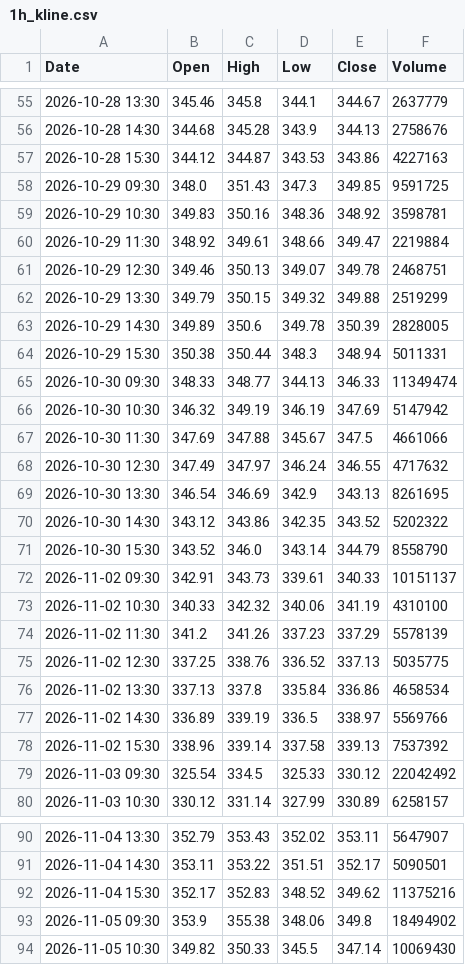
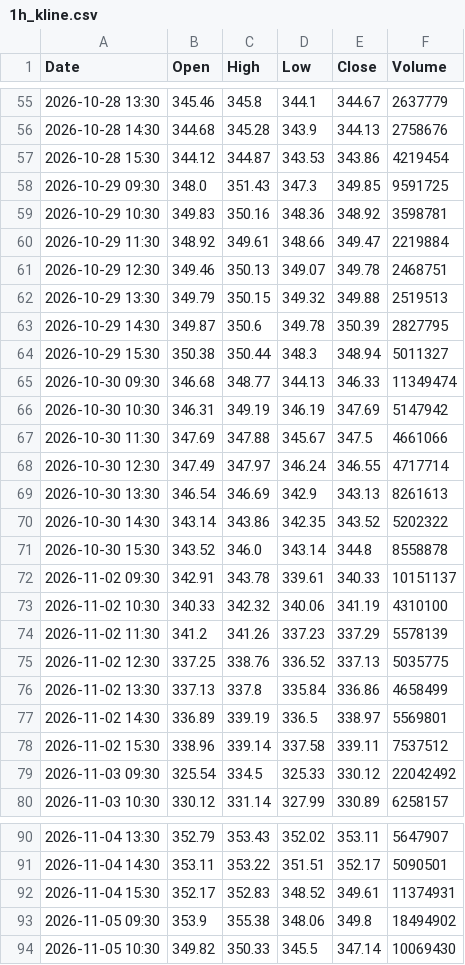
Before and after one commit to anonymousKo/market-fetcher, a CSV file: kline_data/AAPL/1h_kline.csv, drawn as a sheet; only a part is shown, gaps mark what is left out; the diff covers the shown part only.

```diff
--- a/kline_data/AAPL/1h_kline.csv
+++ b/kline_data/AAPL/1h_kline.csv
@@ -56,3 +56,3 @@ Date,Open,High,Low,Close,Volume
 2026-10-28 14:30,344.68,345.28,343.9,344.13,2758676
-2026-10-28 15:30,344.12,344.87,343.53,343.86,4227163
+2026-10-28 15:30,344.12,344.87,343.53,343.86,4219454
 2026-10-29 09:30,348.0,351.43,347.3,349.85,9591725
@@ -61,13 +61,13 @@ Date,Open,High,Low,Close,Volume
 2026-10-29 12:30,349.46,350.13,349.07,349.78,2468751
-2026-10-29 13:30,349.79,350.15,349.32,349.88,2519299
-2026-10-29 14:30,349.89,350.6,349.78,350.39,2828005
-2026-10-29 15:30,350.38,350.44,348.3,348.94,5011331
-2026-10-30 09:30,348.33,348.77,344.13,346.33,11349474
-2026-10-30 10:30,346.32,349.19,346.19,347.69,5147942
+2026-10-29 13:30,349.79,350.15,349.32,349.88,2519513
+2026-10-29 14:30,349.87,350.6,349.78,350.39,2827795
+2026-10-29 15:30,350.38,350.44,348.3,348.94,5011327
+2026-10-30 09:30,346.68,348.77,344.13,346.33,11349474
+2026-10-30 10:30,346.31,349.19,346.19,347.69,5147942
 2026-10-30 11:30,347.69,347.88,345.67,347.5,4661066
-2026-10-30 12:30,347.49,347.97,346.24,346.55,4717632
-2026-10-30 13:30,346.54,346.69,342.9,343.13,8261695
-2026-10-30 14:30,343.12,343.86,342.35,343.52,5202322
-2026-10-30 15:30,343.52,346.0,343.14,344.79,8558790
-2026-11-02 09:30,342.91,343.73,339.61,340.33,10151137
+2026-10-30 12:30,347.49,347.97,346.24,346.55,4717714
+2026-10-30 13:30,346.54,346.69,342.9,343.13,8261613
+2026-10-30 14:30,343.14,343.86,342.35,343.52,5202322
+2026-10-30 15:30,343.52,346.0,343.14,344.8,8558878
+2026-11-02 09:30,342.91,343.78,339.61,340.33,10151137
 2026-11-02 10:30,340.33,342.32,340.06,341.19,4310100
@@ -75,5 +75,5 @@ Date,Open,High,Low,Close,Volume
 2026-11-02 12:30,337.25,338.76,336.52,337.13,5035775
-2026-11-02 13:30,337.13,337.8,335.84,336.86,4658534
-2026-11-02 14:30,336.89,339.19,336.5,338.97,5569766
-2026-11-02 15:30,338.96,339.14,337.58,339.13,7537392
+2026-11-02 13:30,337.13,337.8,335.84,336.86,4658499
+2026-11-02 14:30,336.89,339.19,336.5,338.97,5569801
+2026-11-02 15:30,338.96,339.14,337.58,339.11,7537512
 2026-11-03 09:30,325.54,334.5,325.33,330.12,22042492
@@ -91,3 +91,3 @@ Date,Open,High,Low,Close,Volume
 2026-11-04 14:30,353.11,353.22,351.51,352.17,5090501
-2026-11-04 15:30,352.17,352.83,348.52,349.62,11375216
+2026-11-04 15:30,352.17,352.83,348.52,349.61,11374931
 2026-11-05 09:30,353.9,355.38,348.06,349.8,18494902
```
Also changed, not shown: 7 added rows and 40 edited cells elsewhere in this file, kline_data/CRM/1h_kline.csv, kline_data/GC_F/1h_kline.csv, 17 other files.
